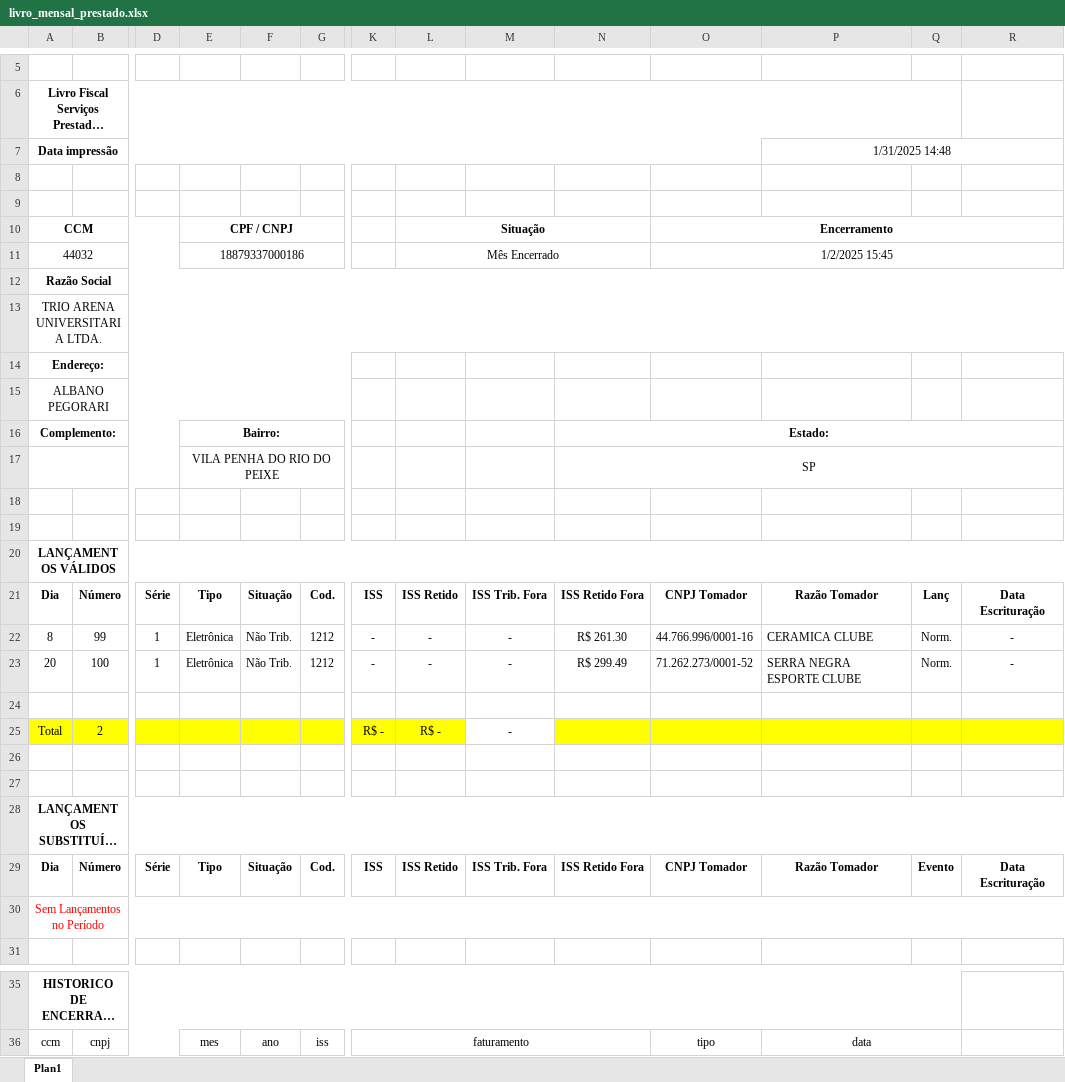
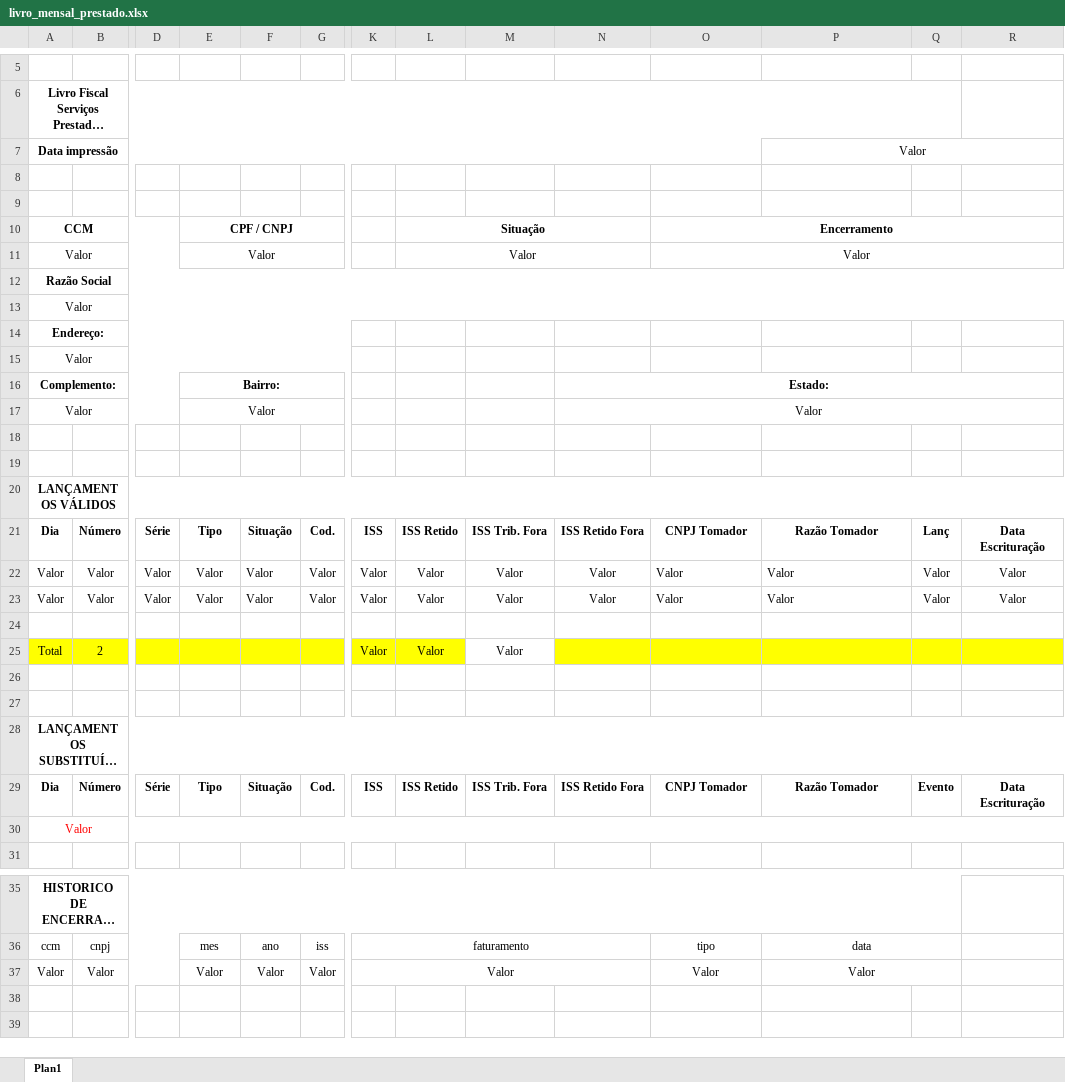
Before and after one commit to Brunobosso98/Resolve-Captcha, an Excel workbook: livro fiscal/livro_mensal_prestado.xlsx, sheet Plan1, drawn as a sheet; only a part is shown, gaps mark what is left out; long unchanged cells end in …; values as stored, in another font and other column widths than the file's, no borders; removed rows and columns are numbered as before the commit, all else as after; rows hold the shown columns only; the diff names each change by its address in the sheet, - before the commit and + after, or states it on an @@ line.

Commit message:
error

```diff
--- a/livro fiscal/livro_mensal_prestado.xlsx (sheet Plan1)
+++ b/livro fiscal/livro_mensal_prestado.xlsx (sheet Plan1)
-P7: 1/31/2025 14:48
+P7: Valor
-row 11: 44032 |  |  | 18879337000186 |  |  |  | Mês Encerrado |  |  | 1/2/2025 15:45
+row 11: Valor |  |  | Valor |  |  |  | Valor |  |  | Valor
-A13: TRIO ARENA UNIVERSITARIA LTDA.
+A13: Valor
-row 15: ALBANO PEGORARI
+row 15: Valor
-row 17:  |  |  | VILA PENHA DO RIO DO PEIXE |  |  |  |  |  | SP
+row 17: Valor |  |  | Valor |  |  |  |  |  | Valor
-row 22: 8 | 99 | 1 | Eletrônica | Não Trib. | 1212 | - | - | - | R$ 261.30 | 44.766.996/0001-16 | CERAMICA CLUBE | Norm. | -
-row 23: 20 | 100 | 1 | Eletrônica | Não Trib. | 1212 | - | - | - | R$ 299.49 | 71.262.273/0001-52 | SERRA NEGRA ESPORTE CLUBE | Norm. | -
+row 22: Valor | Valor | Valor | Valor | Valor | Valor | Valor | Valor | Valor | Valor | Valor | Valor | Valor | Valor
+row 23: Valor | Valor | Valor | Valor | Valor | Valor | Valor | Valor | Valor | Valor | Valor | Valor | Valor | Valor
-row 25: Total | 2 |  |  |  |  | R$ - | R$ - | -
+row 25: Total | 2 |  |  |  |  | Valor | Valor | Valor
-A30: Sem Lançamentos no Período
+A30: Valor
+row 37: Valor | Valor |  | Valor | Valor | Valor | Valor |  |  |  | Valor | Valor
```
